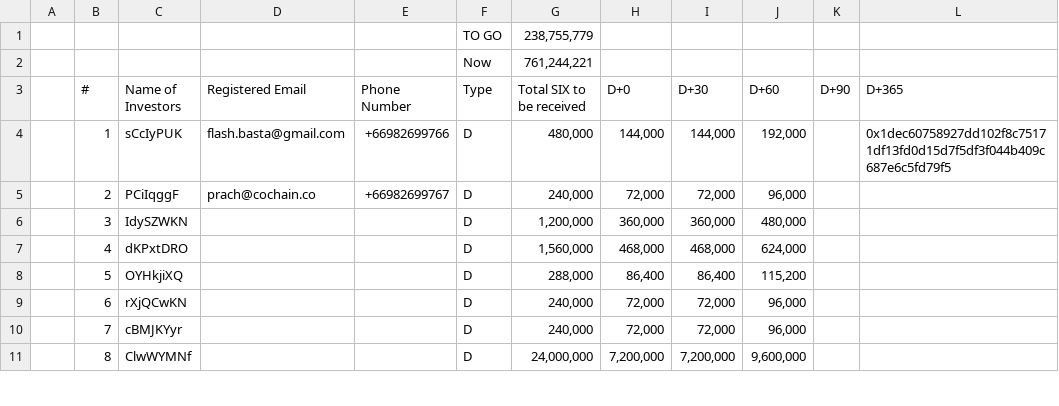
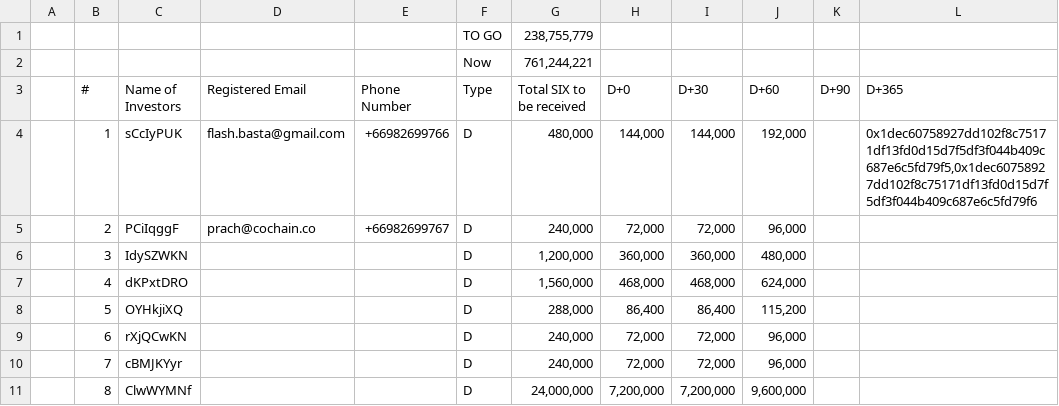
Before and after one commit to thesixnetwork/six-dashboard, a CSV file: scripts/token_distribution.csv, drawn as a sheet; only a part is shown.

Commit message:
generate claim token for public/presale round

```diff
--- a/scripts/token_distribution.csv
+++ b/scripts/token_distribution.csv
@@ -3,3 +3,3 @@
 ,#,Name of Investors,Registered Email,Phone Number,Type,Total SIX to be received,D+0,D+30,D+60,D+90,D+365
-,1,sCcIyPUK,"flash.basta@gmail.com","+66982699766",D,"480,000","144,000","144,000","192,000",,"0x1dec60758927dd102f8c75171df13fd0d15d7f5df3f044b409c687e6c5fd79f5",
+,1,sCcIyPUK,"flash.basta@gmail.com","+66982699766",D,"480,000","144,000","144,000","192,000",,"0x1dec60758927dd102f8c75171df13fd0d15d7f5df3f044b409c687e6c5fd79f5,0x1dec60758927dd102f8c75171df13fd0d15d7f5df3f044b409c687e6c5fd79f6",
 ,2,PCiIqggF,"prach@cochain.co","+66982699767",D,"240,000","72,000","72,000","96,000",,
```
Also changed, not shown: 3 other files.
